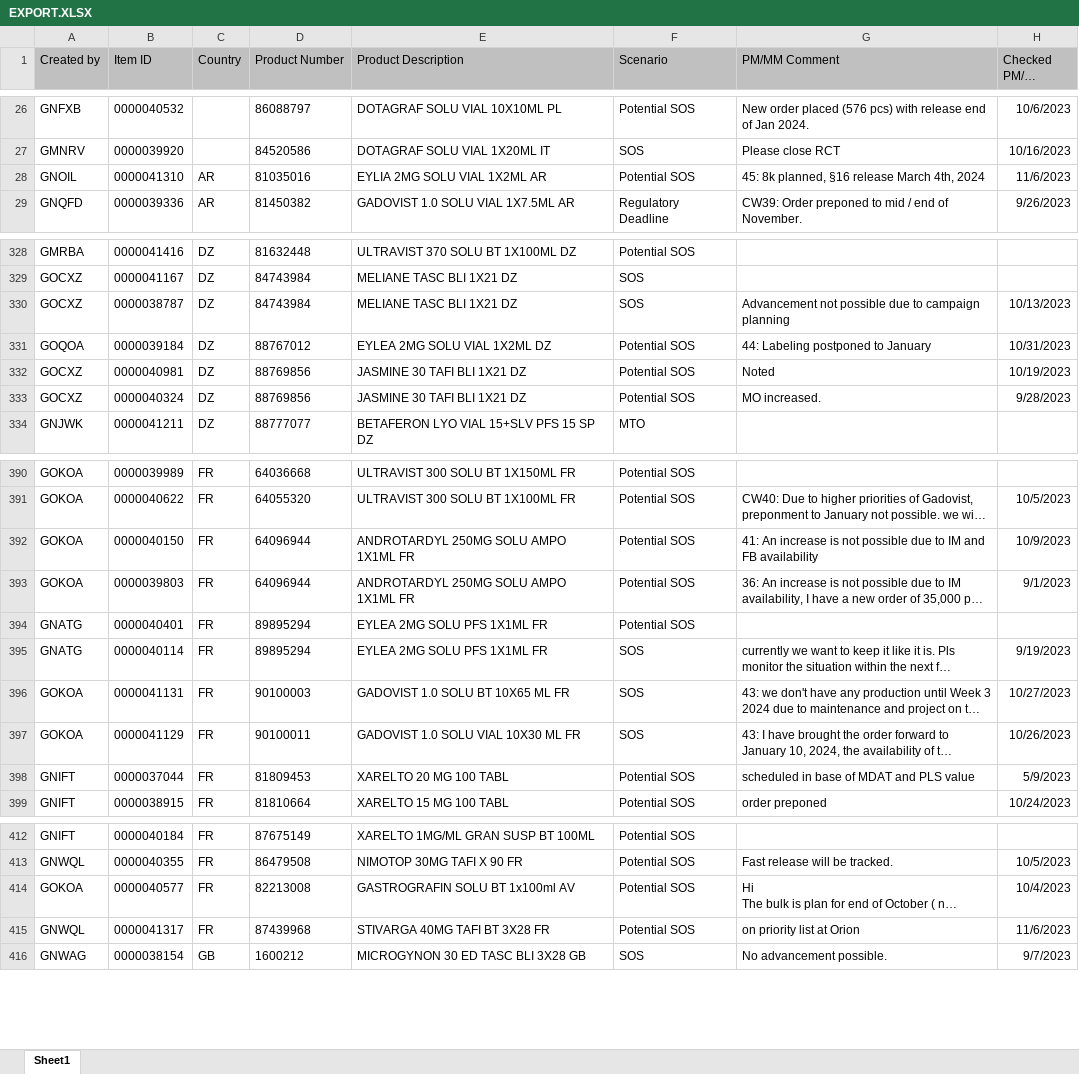
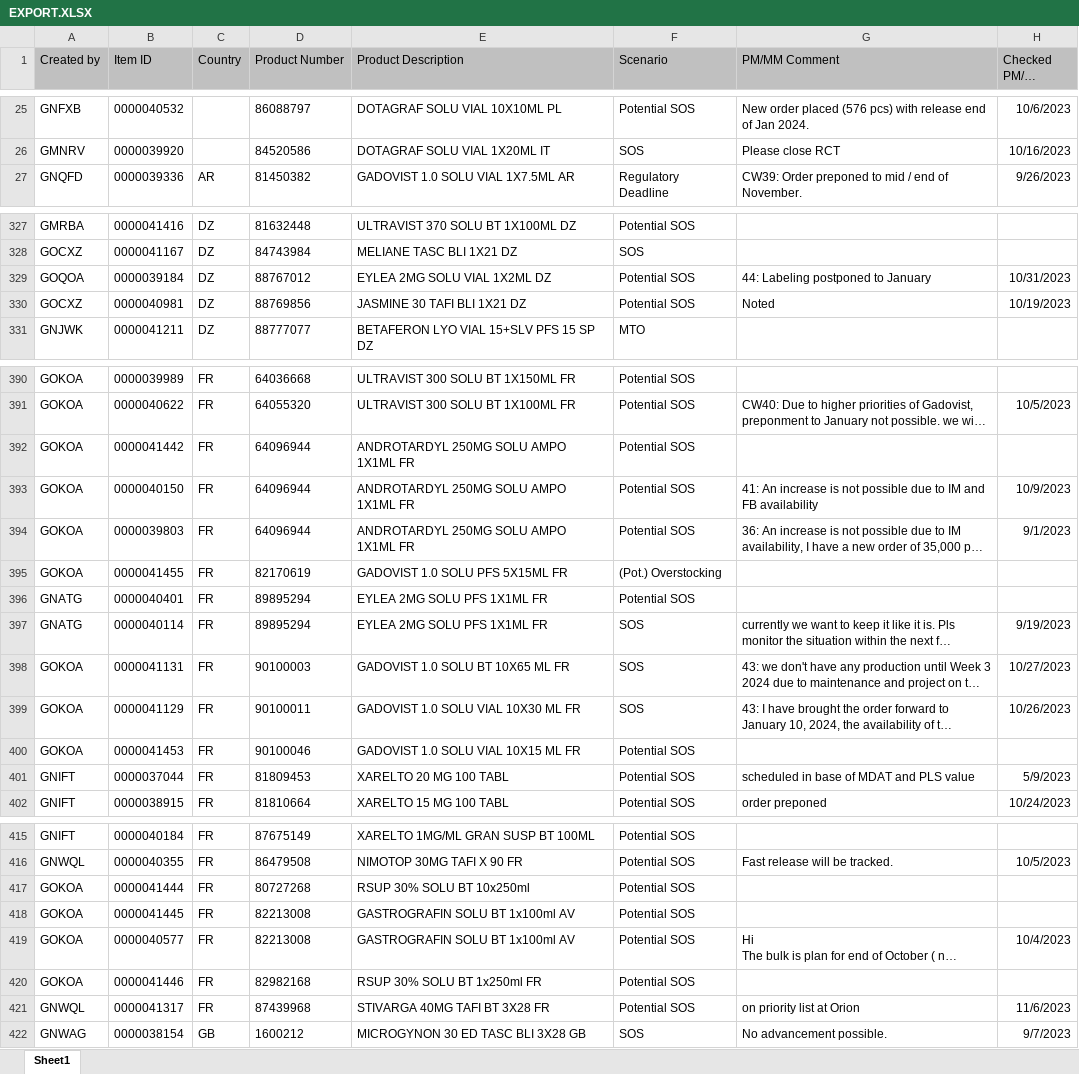
Before and after one commit to janphoenix/rct2, an Excel workbook: EXPORT.XLSX, sheet Sheet1, drawn as a sheet; only a part is shown, gaps mark what is left out; long unchanged cells end in …; values as stored, in another font and other column widths than the file's, no borders; removed rows and columns are numbered as before the commit, all else as after; the diff covers the shown part only; the diff names each change by its address in the sheet, - before the commit and + after, or states it on an @@ line.

```diff
--- a/EXPORT.XLSX (sheet Sheet1)
+++ b/EXPORT.XLSX (sheet Sheet1)
-row 28: GNOIL | 0000041310 | AR | 81035016 | EYLIA 2MG SOLU VIAL 1X2ML AR | Potential SOS | 45: 8k planned, §16 release March 4th, 2024 | 11/6/2023
-row 330: GOCXZ | 0000038787 | DZ | 84743984 | MELIANE TASC BLI 1X21 DZ | SOS | Advancement not possible due to campaign planning | 10/13/2023
-row 333: GOCXZ | 0000040324 | DZ | 88769856 | JASMINE 30 TAFI BLI 1X21 DZ | Potential SOS | MO increased. | 9/28/2023
+row 392: GOKOA | 0000041442 | FR | 64096944 | ANDROTARDYL 250MG SOLU AMPO 1X1ML FR | Potential SOS
+row 395: GOKOA | 0000041455 | FR | 82170619 | GADOVIST 1.0 SOLU PFS 5X15ML FR | (Pot.) Overstocking
+row 400: GOKOA | 0000041453 | FR | 90100046 | GADOVIST 1.0 SOLU VIAL 10X15 ML FR | Potential SOS
+row 417: GOKOA | 0000041444 | FR | 80727268 | RSUP 30% SOLU BT 10x250ml | Potential SOS
+row 418: GOKOA | 0000041445 | FR | 82213008 | GASTROGRAFIN SOLU BT 1x100ml AV | Potential SOS
+row 420: GOKOA | 0000041446 | FR | 82982168 | RSUP 30% SOLU BT 1x250ml FR | Potential SOS
```
Also changed, not shown: 36 added rows, 26 removed rows and 40 edited cells elsewhere in this sheet.
